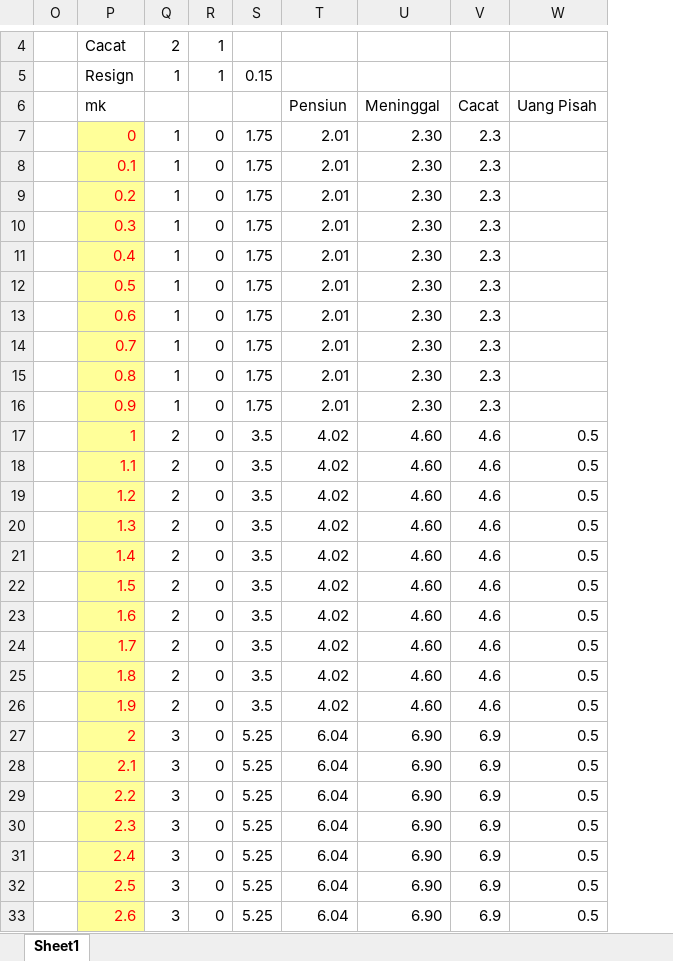
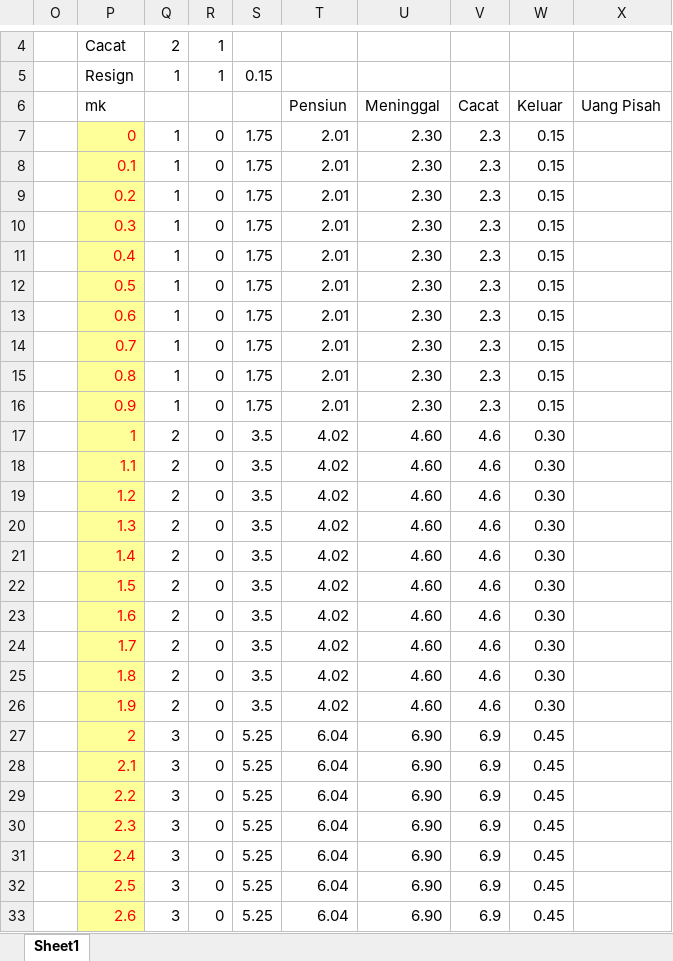
Before and after one commit to aryaaugusta/imbalan-pasca-kerja-app, an Excel workbook: data/file/template_uuck.xlsx, sheet Sheet1, drawn as a sheet; only a part is shown, gaps mark what is left out; values as stored, in another font and other column widths than the file's, no borders; addresses are those after the commit; the diff covers the shown part only; the diff names each change by its address in the sheet, - before the commit and + after, or states it on an @@ line.

```diff
--- a/data/file/template_uuck.xlsx (sheet Sheet1)
+++ b/data/file/template_uuck.xlsx (sheet Sheet1)
+column W (Keluar), rows 7-33: 0.15 | 0.15 | 0.15 | 0.15 | 0.15 | 0.15 | 0.15 | 0.15 | 0.15 | 0.15 | 0.30 | 0.30 | 0.30 | 0.30 | 0.30 | 0.30 | 0.30 | 0.30 | 0.30 | 0.30 | 0.45 | 0.45 | 0.45 | 0.45 | 0.45 | 0.45 | 0.45
-X17:X33 (Uang Pisah): 0.5
+X17:X33 (Uang Pisah): (empty)
```
Also changed, not shown: 387 edited cells elsewhere in this sheet, data/file/tabel_mortalita_dinamis.xlsx, data/file/template_karyawan.xlsx, 1 other file.
